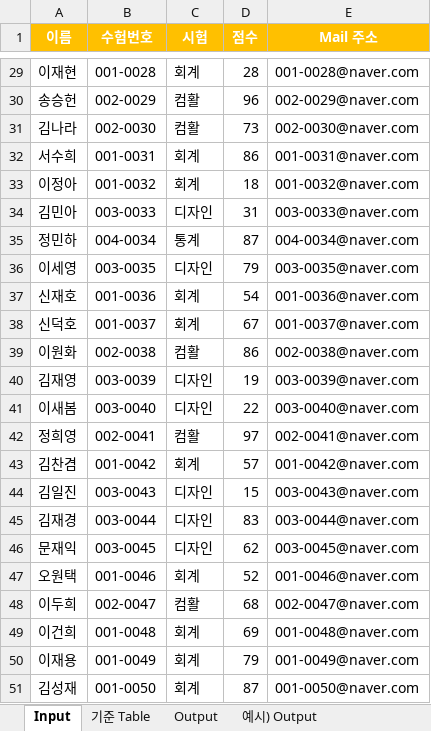
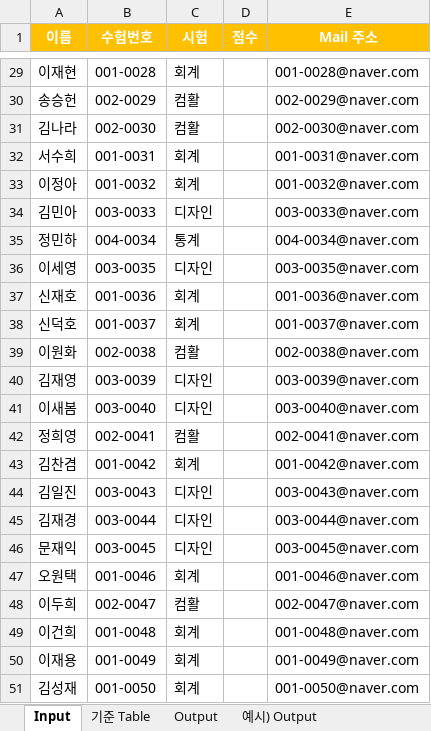
Before and after one commit to jyjang1222/learning-uipath, an Excel workbook: sict/day4/0410_실습1_엑셀_프로세스_Data_Result.xlsx, sheet Input, drawn as a sheet; only a part is shown, gaps mark what is left out; values as stored, in another font and other column widths than the file's, no borders; the diff covers the shown part only; the diff names each change by its address in the sheet, - before the commit and + after, or states it on an @@ line.

```diff
--- a/sict/day4/0410_실습1_엑셀_프로세스_Data_Result.xlsx (sheet Input)
+++ b/sict/day4/0410_실습1_엑셀_프로세스_Data_Result.xlsx (sheet Input)
-D29 (점수): 28
+D29 (점수): (empty)
-D30 (점수): 96
+D30 (점수): (empty)
-D31 (점수): 73
+D31 (점수): (empty)
-D32 (점수): 86
+D32 (점수): (empty)
-D33 (점수): 18
+D33 (점수): (empty)
-D34 (점수): 31
+D34 (점수): (empty)
-D35 (점수): 87
+D35 (점수): (empty)
-D36 (점수): 79
+D36 (점수): (empty)
-D37 (점수): 54
+D37 (점수): (empty)
-D38 (점수): 67
+D38 (점수): (empty)
-D39 (점수): 86
+D39 (점수): (empty)
-D40 (점수): 19
+D40 (점수): (empty)
-D41 (점수): 22
+D41 (점수): (empty)
-D42 (점수): 97
+D42 (점수): (empty)
-D43 (점수): 57
+D43 (점수): (empty)
-D44 (점수): 15
+D44 (점수): (empty)
-D45 (점수): 83
+D45 (점수): (empty)
-D46 (점수): 62
+D46 (점수): (empty)
-D47 (점수): 52
+D47 (점수): (empty)
-D48 (점수): 68
+D48 (점수): (empty)
-D49 (점수): 69
+D49 (점수): (empty)
-D50 (점수): 79
+D50 (점수): (empty)
-D51 (점수): 87
+D51 (점수): (empty)
```
Also changed, not shown: 27 edited cells elsewhere in this sheet, sheet Output, sheet 기준 Table, 8 other files.
